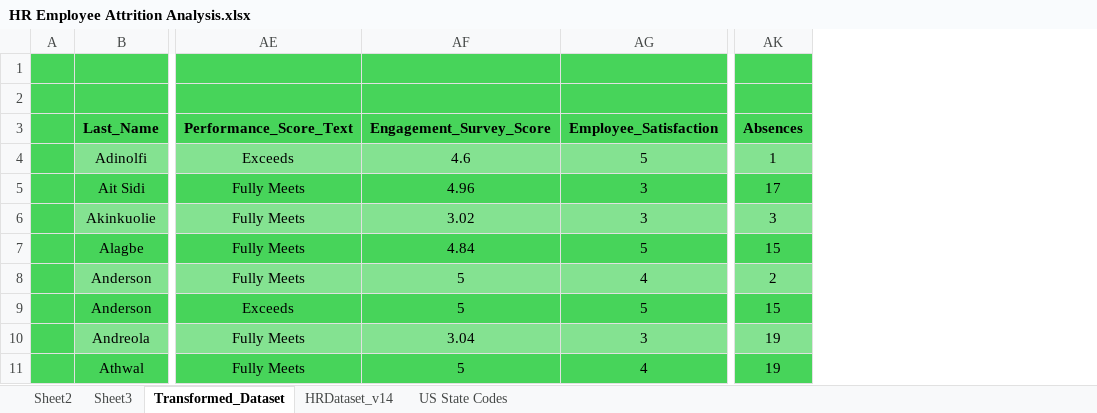
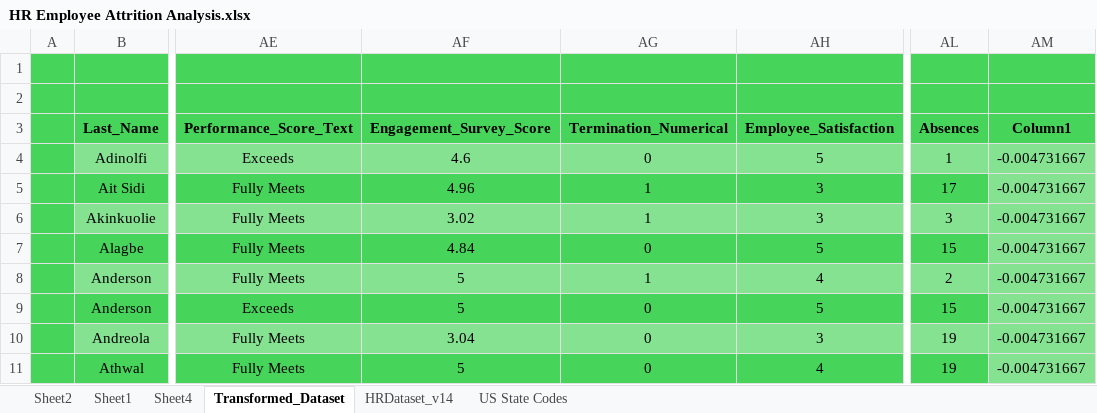
Before and after one commit to daniellaakpoguma/Data-Analsyt-Portfolio, an Excel workbook: HR Employee Attrition Analysis/HR Employee Attrition Analysis.xlsx, sheet Transformed_Dataset, drawn as a sheet; only a part is shown, gaps mark what is left out; values as stored, in another font and other column widths than the file's, no borders; table styles not drawn; the diff names each change by its address in the sheet, - before the commit and + after, or states it on an @@ line.

```diff
--- a/HR Employee Attrition Analysis/HR Employee Attrition Analysis.xlsx (sheet Transformed_Dataset)
+++ b/HR Employee Attrition Analysis/HR Employee Attrition Analysis.xlsx (sheet Transformed_Dataset)
-sheet tab: Sheet3
+sheet tab: Sheet1
+sheet tab: Sheet4
+column AG (Termination_Numerical), rows 4-11: 0 | 1 | 1 | 0 | 1 | 0 | 0 | 0
+column AM (Column1), rows 4-11: all -0.004731667
```
Also changed, not shown: sheet Sheet2, charts or pictures, 2 other files.
